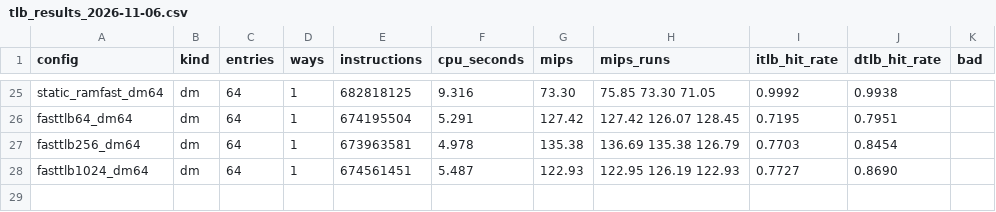
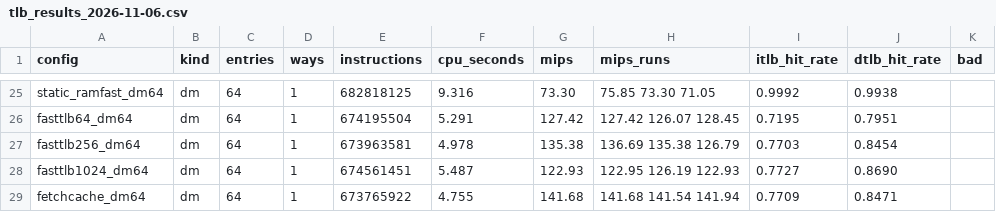
Before and after one commit to uwrk9amtdn/riscv-simulator, a CSV file: notes/results/tlb_results_2026-11-06.csv, drawn as a sheet; only a part is shown, gaps mark what is left out; the diff names each change by its address in the sheet, - before the commit and + after, or states it on an @@ line.

```diff
--- a/notes/results/tlb_results_2026-11-06.csv
+++ b/notes/results/tlb_results_2026-11-06.csv
+row 29: fetchcache_dm64 | dm | 64 | 1 | 673765922 | 4.755 | 141.68 | 141.68 141.54 141.94 | 0.7709 | 0.8471
```
Also changed, not shown: 3 other files.
